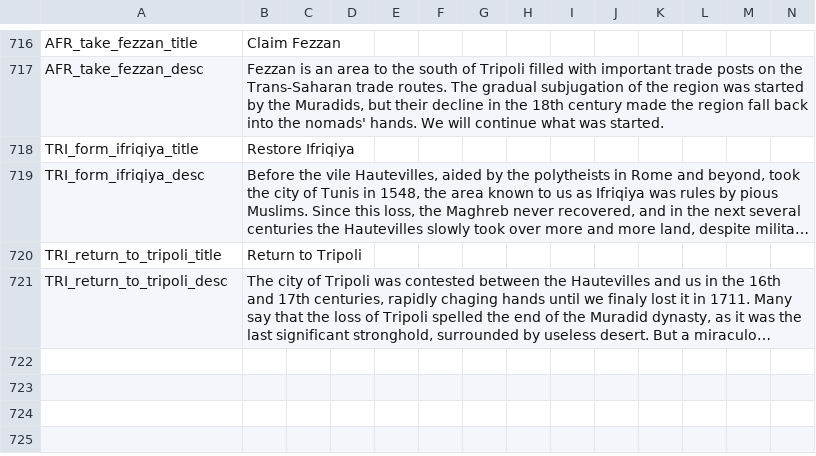
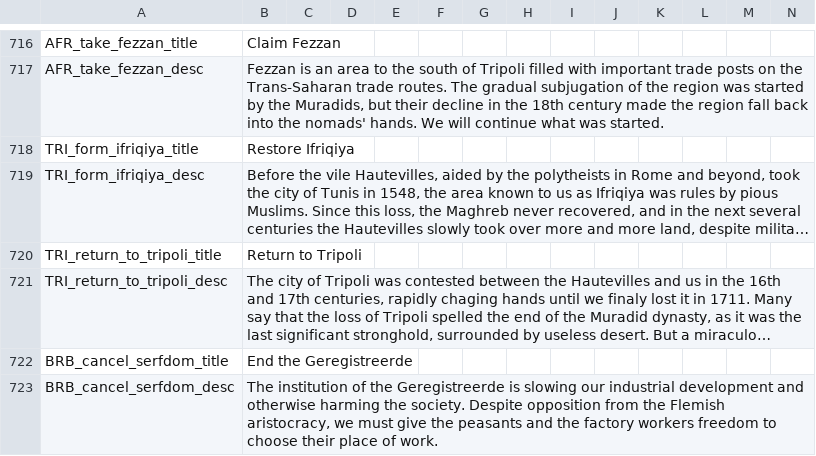
Before and after one commit to vimpelis/The-Komneniad, a CSV file: The Komneniad/localisation/Komneniad_Decisions.csv, drawn as a sheet; only a part is shown, gaps mark what is left out; long unchanged cells end in …; the diff names each change by its address in the sheet, - before the commit and + after, or states it on an @@ line.

```diff
--- a/The Komneniad/localisation/Komneniad_Decisions.csv
+++ b/The Komneniad/localisation/Komneniad_Decisions.csv
+row 722: BRB_cancel_serfdom_title | End the Geregistreerde
+row 723: BRB_cancel_serfdom_desc | The institution of the Geregistreerde is slowing our industrial development and otherwise harming the society. Despite opposition from the Flemish aristocracy, we must give the peasants and the factory workers freedom to choose their place of work.
```
Also changed, not shown: The Komneniad/localisation/Komneniad_Main.csv, 19 other files.
